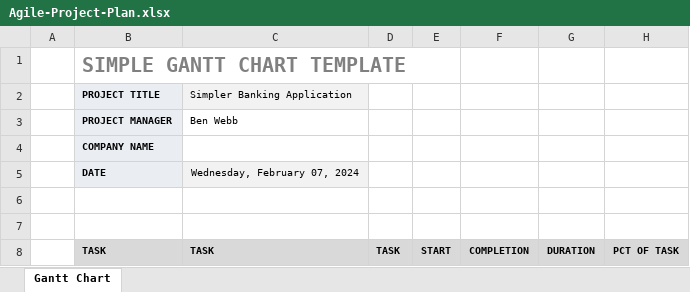
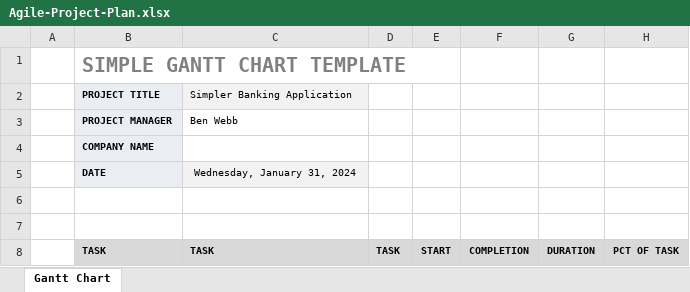
Before and after one commit to FonleeX/Bank-Application, an Excel workbook: Documentation/Agile-Project-Plan.xlsx, sheet Gantt Chart, drawn as a sheet; only a part is shown; values as stored, in another font and other column widths than the file's, no borders; conditional formats not drawn; the diff names each change by its address in the sheet, - before the commit and + after, or states it on an @@ line.

Commit message:
Uploading Project Plan Gantt Chart

```diff
--- a/Documentation/Agile-Project-Plan.xlsx (sheet Gantt Chart)
+++ b/Documentation/Agile-Project-Plan.xlsx (sheet Gantt Chart)
-C5 (TASK): Wednesday, February 07, 2024
+C5 (TASK): Wednesday, January 31, 2024
```
